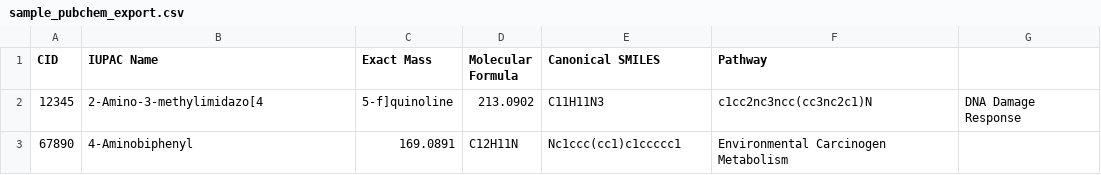
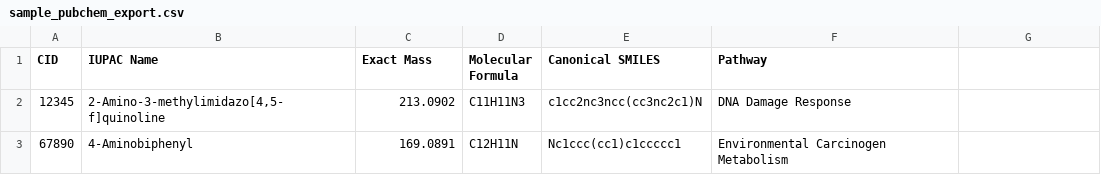
Before and after one commit to FJEDUadmin/fjeduonline, a CSV file: backend/data/sample_pubchem_export.csv, drawn as a sheet.

```diff
--- a/backend/data/sample_pubchem_export.csv
+++ b/backend/data/sample_pubchem_export.csv
@@ -1,3 +1,3 @@
 CID,IUPAC Name,Exact Mass,Molecular Formula,Canonical SMILES,Pathway
-12345,2-Amino-3-methylimidazo[4,5-f]quinoline,213.0902,C11H11N3,c1cc2nc3ncc(cc3nc2c1)N,DNA Damage Response
+12345,"2-Amino-3-methylimidazo[4,5-f]quinoline",213.0902,C11H11N3,c1cc2nc3ncc(cc3nc2c1)N,DNA Damage Response
 67890,4-Aminobiphenyl,169.0891,C12H11N,Nc1ccc(cc1)c1ccccc1,Environmental Carcinogen Metabolism
```
